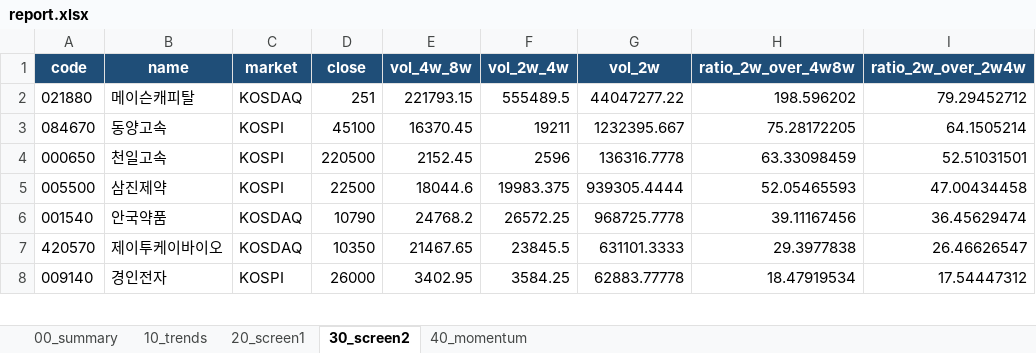
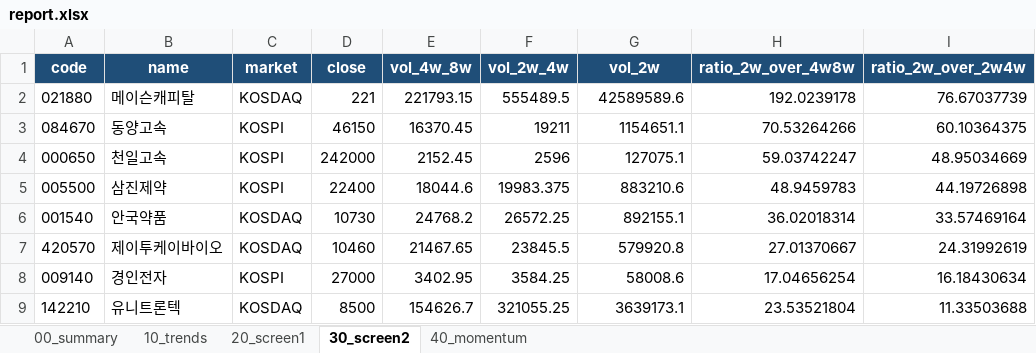
Before and after one commit to spark3576/trend-stock-scanner, an Excel workbook: archive/2026-05-25/report.xlsx, sheet 30_screen2, drawn as a sheet; only a part is shown; values as stored, in another font and other column widths than the file's, no borders; the diff covers the shown part only; the diff names each change by its address in the sheet, - before the commit and + after, or states it on an @@ line.

```diff
--- a/archive/2026-05-25/report.xlsx (sheet 30_screen2)
+++ b/archive/2026-05-25/report.xlsx (sheet 30_screen2)
-D2 (close): 251
+D2 (close): 221
-G2 (vol_2w): 44047277.22
+G2 (vol_2w): 42589589.6
-H2 (ratio_2w_over_4w8w): 198.596202
+H2 (ratio_2w_over_4w8w): 192.0239178
-I2 (ratio_2w_over_2w4w): 79.29452712
+I2 (ratio_2w_over_2w4w): 76.67037739
-D3 (close): 45100
+D3 (close): 46150
-G3 (vol_2w): 1232395.667
+G3 (vol_2w): 1154651.1
-H3 (ratio_2w_over_4w8w): 75.28172205
+H3 (ratio_2w_over_4w8w): 70.53264266
-I3 (ratio_2w_over_2w4w): 64.1505214
+I3 (ratio_2w_over_2w4w): 60.10364375
-D4 (close): 220500
+D4 (close): 242000
-G4 (vol_2w): 136316.7778
+G4 (vol_2w): 127075.1
-H4 (ratio_2w_over_4w8w): 63.33098459
+H4 (ratio_2w_over_4w8w): 59.03742247
-I4 (ratio_2w_over_2w4w): 52.51031501
+I4 (ratio_2w_over_2w4w): 48.95034669
-D5 (close): 22500
+D5 (close): 22400
-G5 (vol_2w): 939305.4444
+G5 (vol_2w): 883210.6
-H5 (ratio_2w_over_4w8w): 52.05465593
+H5 (ratio_2w_over_4w8w): 48.9459783
-I5 (ratio_2w_over_2w4w): 47.00434458
+I5 (ratio_2w_over_2w4w): 44.19726898
-D6 (close): 10790
+D6 (close): 10730
-G6 (vol_2w): 968725.7778
+G6 (vol_2w): 892155.1
-H6 (ratio_2w_over_4w8w): 39.11167456
+H6 (ratio_2w_over_4w8w): 36.02018314
-I6 (ratio_2w_over_2w4w): 36.45629474
+I6 (ratio_2w_over_2w4w): 33.57469164
-D7 (close): 10350
+D7 (close): 10460
-G7 (vol_2w): 631101.3333
+G7 (vol_2w): 579920.8
-H7 (ratio_2w_over_4w8w): 29.3977838
+H7 (ratio_2w_over_4w8w): 27.01370667
-I7 (ratio_2w_over_2w4w): 26.46626547
+I7 (ratio_2w_over_2w4w): 24.31992619
-D8 (close): 26000
+D8 (close): 27000
-G8 (vol_2w): 62883.77778
+G8 (vol_2w): 58008.6
-H8 (ratio_2w_over_4w8w): 18.47919534
+H8 (ratio_2w_over_4w8w): 17.04656254
-I8 (ratio_2w_over_2w4w): 17.54447312
+I8 (ratio_2w_over_2w4w): 16.18430634
+row 9: 142210 | 유니트론텍 | KOSDAQ | 8500 | 154626.7 | 321055.25 | 3639173.1 | 23.53521804 | 11.33503688
```
Also changed, not shown: 50 added rows, 60 removed rows and 224 edited cells elsewhere in this sheet, sheet 20_screen1, sheet 40_momentum, sheet 10_trends, sheet 00_summary, 4 other files.
